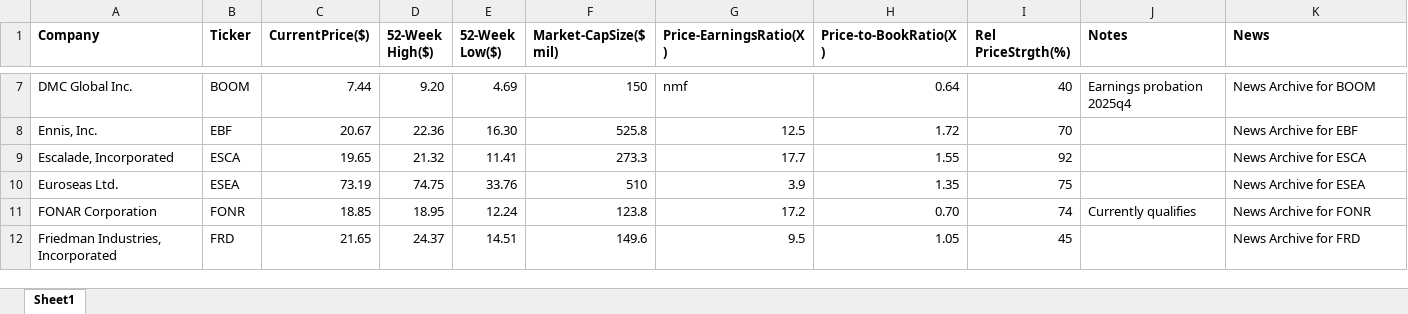
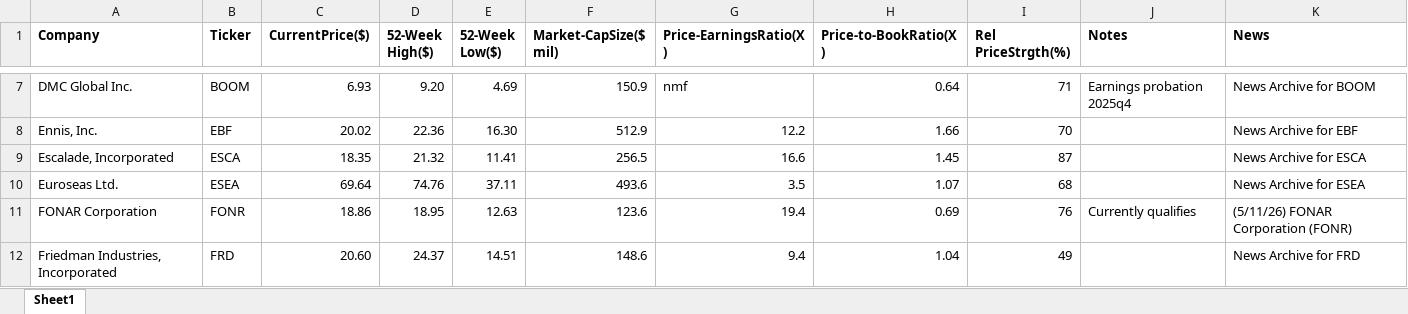
Before and after one commit to rickshilling/shadowPortfolio, an Excel workbook: AAII.xlsx, sheet Sheet1, drawn as a sheet; only a part is shown, gaps mark what is left out; values as stored, in another font and other column widths than the file's, no borders; charts and pictures not drawn; the diff covers the shown part only; the diff names each change by its address in the sheet, - before the commit and + after, or states it on an @@ line.

```diff
--- a/AAII.xlsx (sheet Sheet1)
+++ b/AAII.xlsx (sheet Sheet1)
-C7 (CurrentPrice($)): 7.44
+C7 (CurrentPrice($)): 6.93
-F7 (Market-CapSize($ mil)): 150
+F7 (Market-CapSize($ mil)): 150.9
-I7 (Rel PriceStrgth(%)): 40
+I7 (Rel PriceStrgth(%)): 71
-C8 (CurrentPrice($)): 20.67
+C8 (CurrentPrice($)): 20.02
-F8 (Market-CapSize($ mil)): 525.8
+F8 (Market-CapSize($ mil)): 512.9
-G8 (Price-EarningsRatio(X)): 12.5
+G8 (Price-EarningsRatio(X)): 12.2
-H8 (Price-to-BookRatio(X)): 1.72
+H8 (Price-to-BookRatio(X)): 1.66
-C9 (CurrentPrice($)): 19.65
+C9 (CurrentPrice($)): 18.35
-F9 (Market-CapSize($ mil)): 273.3
+F9 (Market-CapSize($ mil)): 256.5
-G9 (Price-EarningsRatio(X)): 17.7
+G9 (Price-EarningsRatio(X)): 16.6
-H9 (Price-to-BookRatio(X)): 1.55
+H9 (Price-to-BookRatio(X)): 1.45
-I9 (Rel PriceStrgth(%)): 92
+I9 (Rel PriceStrgth(%)): 87
-C10 (CurrentPrice($)): 73.19
+C10 (CurrentPrice($)): 69.64
-D10 (52-Week High($)): 74.75
+D10 (52-Week High($)): 74.76
-E10 (52-Week Low($)): 33.76
+E10 (52-Week Low($)): 37.11
-F10 (Market-CapSize($ mil)): 510
+F10 (Market-CapSize($ mil)): 493.6
-G10 (Price-EarningsRatio(X)): 3.9
+G10 (Price-EarningsRatio(X)): 3.5
-H10 (Price-to-BookRatio(X)): 1.35
+H10 (Price-to-BookRatio(X)): 1.07
-I10 (Rel PriceStrgth(%)): 75
+I10 (Rel PriceStrgth(%)): 68
-C11 (CurrentPrice($)): 18.85
+C11 (CurrentPrice($)): 18.86
-E11 (52-Week Low($)): 12.24
+E11 (52-Week Low($)): 12.63
-F11 (Market-CapSize($ mil)): 123.8
+F11 (Market-CapSize($ mil)): 123.6
-G11 (Price-EarningsRatio(X)): 17.2
+G11 (Price-EarningsRatio(X)): 19.4
-H11 (Price-to-BookRatio(X)): 0.70
+H11 (Price-to-BookRatio(X)): 0.69
-I11 (Rel PriceStrgth(%)): 74
+I11 (Rel PriceStrgth(%)): 76
-K11 (News): News Archive for FONR
+K11 (News): (5/11/26) FONAR Corporation (FONR)
-C12 (CurrentPrice($)): 21.65
+C12 (CurrentPrice($)): 20.60
-F12 (Market-CapSize($ mil)): 149.6
+F12 (Market-CapSize($ mil)): 148.6
-G12 (Price-EarningsRatio(X)): 9.5
+G12 (Price-EarningsRatio(X)): 9.4
-H12 (Price-to-BookRatio(X)): 1.05
+H12 (Price-to-BookRatio(X)): 1.04
-I12 (Rel PriceStrgth(%)): 45
+I12 (Rel PriceStrgth(%)): 49
```
Also changed, not shown: 138 edited cells elsewhere in this sheet, TransactionHistory.xlsx, 1 other file.
